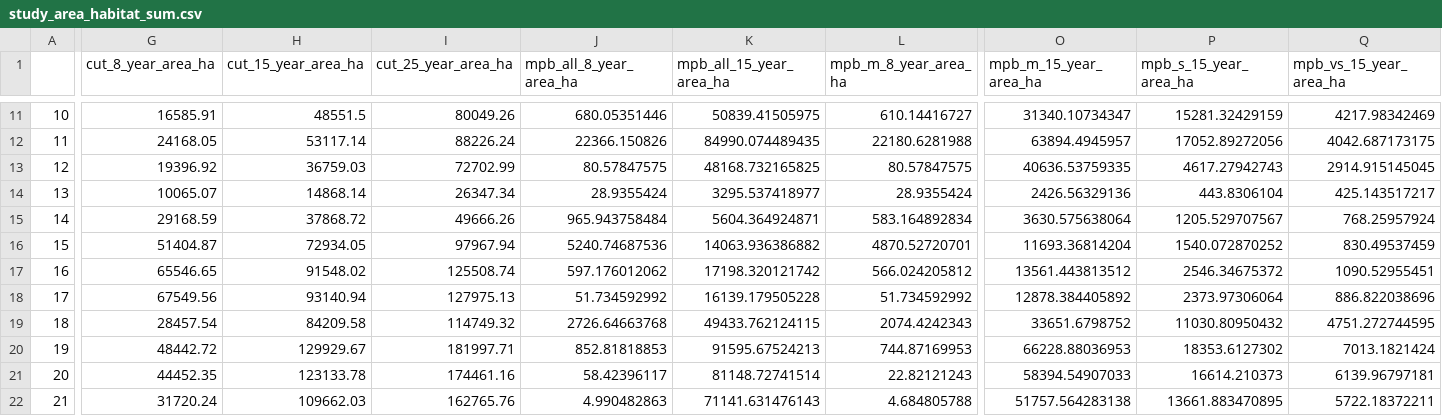
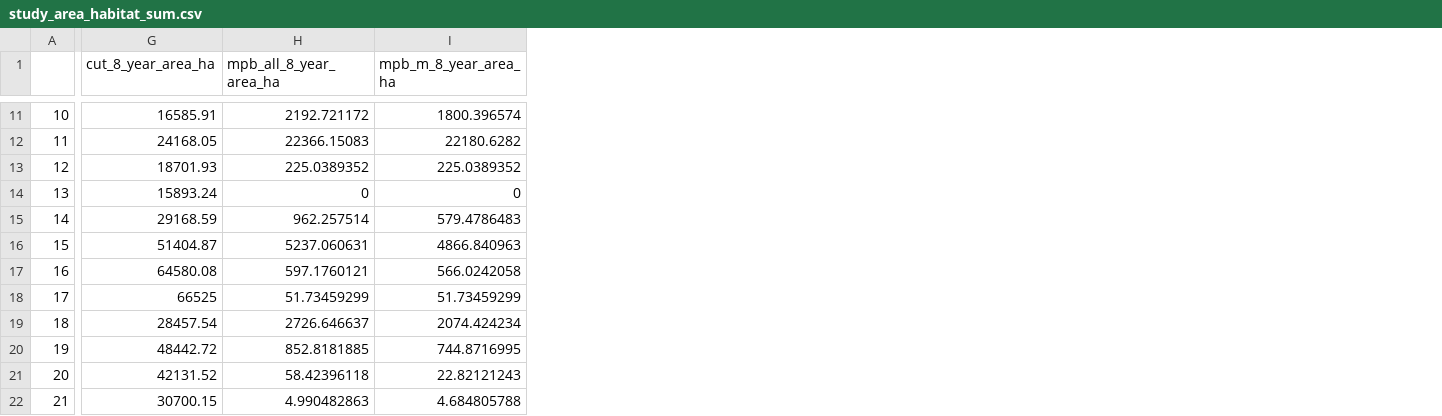
Before and after one commit to bcgov/moose_lch, a CSV file: data/study_area_habitat_sum.csv, drawn as a sheet; only a part is shown, gaps mark what is left out; removed rows and columns are numbered as before the commit, all else as after; the diff covers the shown part only; the diff names each change by its address in the sheet, - before the commit and + after, or states it on an @@ line.

```diff
--- a/data/study_area_habitat_sum.csv
+++ b/data/study_area_habitat_sum.csv
-column H (cut_15_year_area_ha), rows 11-22: 48551.5 | 53117.14 | 36759.03 | 14868.14 | 37868.72 | 72934.05 | 91548.02 | 93140.94 | 84209.58 | 129929.67 | 123133.78 | 109662.03
-column I (cut_25_year_area_ha), rows 11-22: 80049.26 | 88226.24 | 72702.99 | 26347.34 | 49666.26 | 97967.94 | 125508.74 | 127975.13 | 114749.32 | 181997.71 | 174461.16 | 162765.76
-column K (mpb_all_15_year_area_ha), rows 11-22: 50839.41505975 | 84990.074489435 | 48168.732165825 | 3295.537418977 | 5604.364924871 | 14063.936386882 | 17198.320121742 | 16139.179505228 | 49433.762124115 | 91595.67524213 | 81148.72741514 | 71141.631476143
-column O (mpb_m_15_year_area_ha), rows 11-22: 31340.10734347 | 63894.4945957 | 40636.53759335 | 2426.56329136 | 3630.575638064 | 11693.36814204 | 13561.443813512 | 12878.384405892 | 33651.6798752 | 66228.88036953 | 58394.54907033 | 51757.564283138
-column P (mpb_s_15_year_area_ha), rows 11-22: 15281.32429159 | 17052.89272056 | 4617.27942743 | 443.8306104 | 1205.529707567 | 1540.072870252 | 2546.34675372 | 2373.97306064 | 11030.80950432 | 18353.6127302 | 16614.210373 | 13661.883470895
-column Q (mpb_vs_15_year_area_ha), rows 11-22: 4217.98342469 | 4042.687173175 | 2914.915145045 | 425.143517217 | 768.25957924 | 830.49537459 | 1090.52955451 | 886.822038696 | 4751.272744595 | 7013.1821424 | 6139.96797181 | 5722.18372211
-H11 (mpb_all_8_year_area_ha): 680.05351446
+H11 (mpb_all_8_year_area_ha): 2192.721172
-I11 (mpb_m_8_year_area_ha): 610.14416727
+I11 (mpb_m_8_year_area_ha): 1800.396574
-H12 (mpb_all_8_year_area_ha): 22366.150826
+H12 (mpb_all_8_year_area_ha): 22366.15083
-I12 (mpb_m_8_year_area_ha): 22180.6281988
+I12 (mpb_m_8_year_area_ha): 22180.6282
-G13 (cut_8_year_area_ha): 19396.92
+G13 (cut_8_year_area_ha): 18701.93
-H13 (mpb_all_8_year_area_ha): 80.57847575
+H13 (mpb_all_8_year_area_ha): 225.0389352
-I13 (mpb_m_8_year_area_ha): 80.57847575
+I13 (mpb_m_8_year_area_ha): 225.0389352
-G14 (cut_8_year_area_ha): 10065.07
+G14 (cut_8_year_area_ha): 15893.24
-H14 (mpb_all_8_year_area_ha): 28.9355424
+H14 (mpb_all_8_year_area_ha): 0
-I14 (mpb_m_8_year_area_ha): 28.9355424
+I14 (mpb_m_8_year_area_ha): 0
-H15 (mpb_all_8_year_area_ha): 965.943758484
+H15 (mpb_all_8_year_area_ha): 962.257514
-I15 (mpb_m_8_year_area_ha): 583.164892834
+I15 (mpb_m_8_year_area_ha): 579.4786483
-H16 (mpb_all_8_year_area_ha): 5240.74687536
+H16 (mpb_all_8_year_area_ha): 5237.060631
-I16 (mpb_m_8_year_area_ha): 4870.52720701
+I16 (mpb_m_8_year_area_ha): 4866.840963
-G17 (cut_8_year_area_ha): 65546.65
+G17 (cut_8_year_area_ha): 64580.08
-H17 (mpb_all_8_year_area_ha): 597.176012062
+H17 (mpb_all_8_year_area_ha): 597.1760121
-I17 (mpb_m_8_year_area_ha): 566.024205812
+I17 (mpb_m_8_year_area_ha): 566.0242058
-G18 (cut_8_year_area_ha): 67549.56
+G18 (cut_8_year_area_ha): 66525
-H18 (mpb_all_8_year_area_ha): 51.734592992
+H18 (mpb_all_8_year_area_ha): 51.73459299
-I18 (mpb_m_8_year_area_ha): 51.734592992
+I18 (mpb_m_8_year_area_ha): 51.73459299
-H19 (mpb_all_8_year_area_ha): 2726.64663768
+H19 (mpb_all_8_year_area_ha): 2726.646637
-I19 (mpb_m_8_year_area_ha): 2074.4242343
+I19 (mpb_m_8_year_area_ha): 2074.424234
-H20 (mpb_all_8_year_area_ha): 852.81818853
+H20 (mpb_all_8_year_area_ha): 852.8181885
-I20 (mpb_m_8_year_area_ha): 744.87169953
+I20 (mpb_m_8_year_area_ha): 744.8716995
-G21 (cut_8_year_area_ha): 44452.35
+G21 (cut_8_year_area_ha): 42131.52
-H21 (mpb_all_8_year_area_ha): 58.42396117
+H21 (mpb_all_8_year_area_ha): 58.42396118
-G22 (cut_8_year_area_ha): 31720.24
+G22 (cut_8_year_area_ha): 30700.15
```
Also changed, not shown: 29 edited cells elsewhere in this file, 42 other files.
